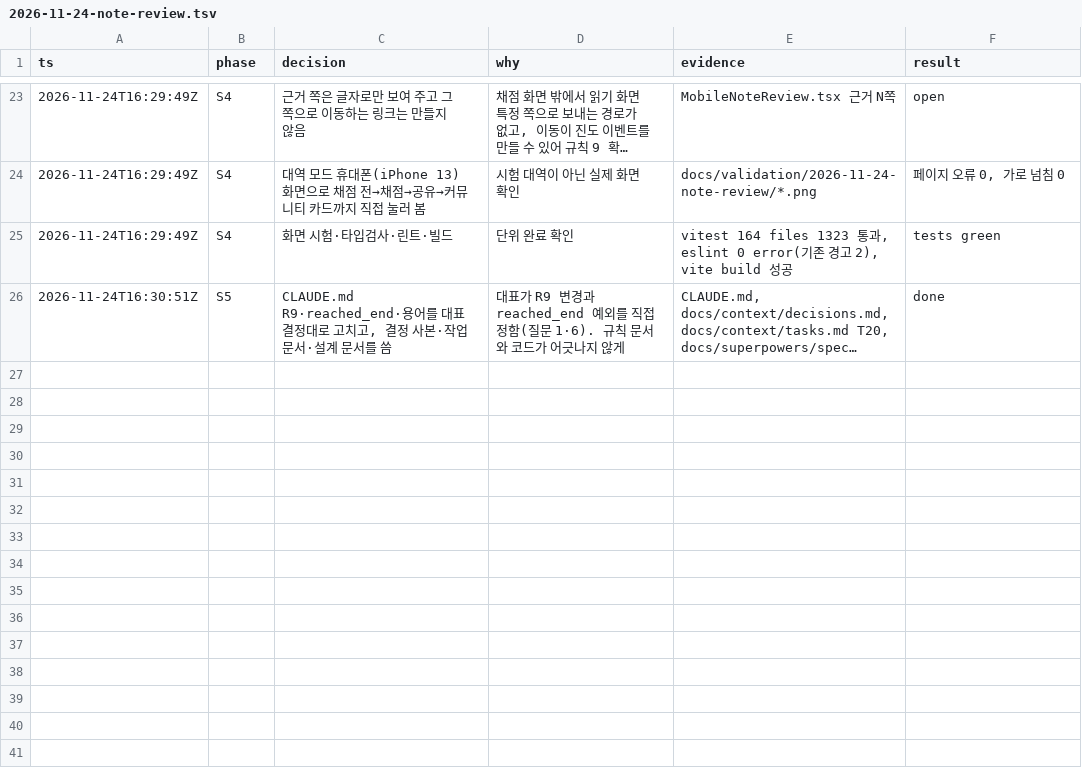
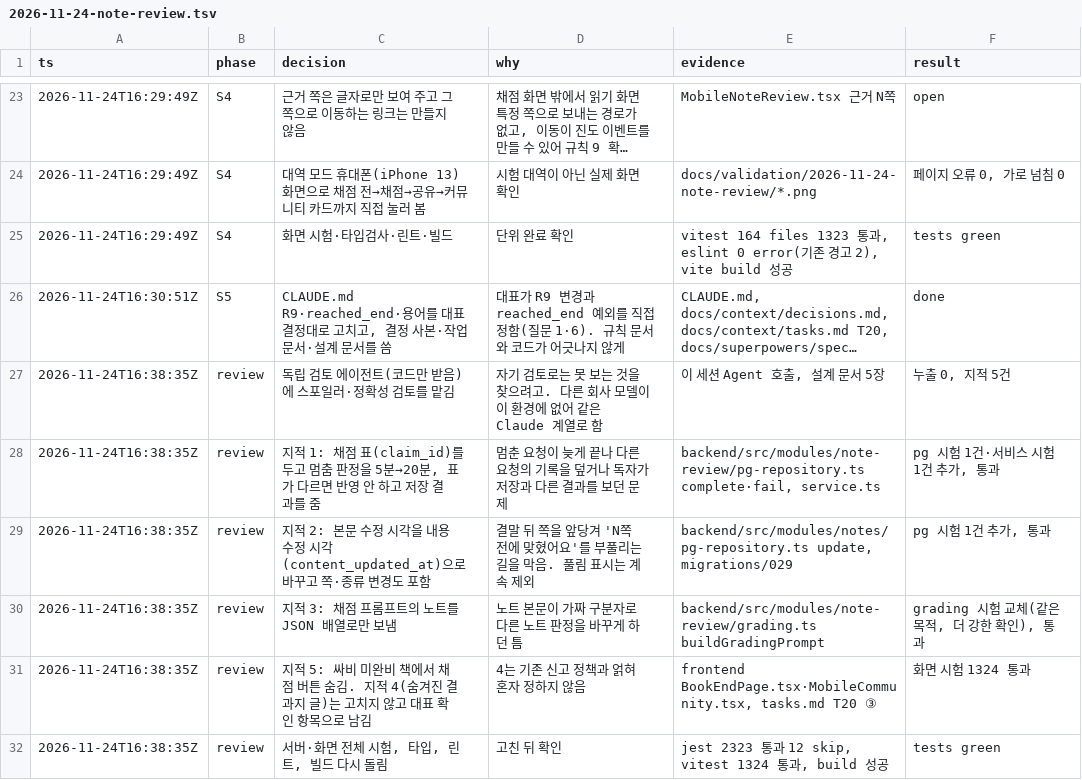
Before and after one commit to yemoyang9-a11y/readd-mystery, a TSV file: docs/context/audit/2026-11-24-note-review.tsv, drawn as a sheet; only a part is shown, gaps mark what is left out; long unchanged cells end in …; the diff names each change by its address in the sheet, - before the commit and + after, or states it on an @@ line.

```diff
--- a/docs/context/audit/2026-11-24-note-review.tsv
+++ b/docs/context/audit/2026-11-24-note-review.tsv
+row 27: 2026-11-24T16:38:35Z | review | 독립 검토 에이전트(코드만 받음)에 스포일러·정확성 검토를 맡김 | 자기 검토로는 못 보는 것을 찾으려고. 다른 회사 모델이 이 환경에 없어 같은 Claude 계열로 함 | 이 세션 Agent 호출, 설계 문서 5장 | 누출 0, 지적 5건
+row 28: 2026-11-24T16:38:35Z | review | 지적 1: 채점 표(claim_id)를 두고 멈춤 판정을 5분→20분, 표가 다르면 반영 안 하고 저장 결과를 줌 | 멈춘 요청이 늦게 끝나 다른 요청의 기록을 덮거나 독자가 저장과 다른 결과를 보던 문제 | backend/src/modules/note-review/pg-repository.ts complete·fail, service.ts | pg 시험 1건·서비스 시험 1건 추가, 통과
+row 29: 2026-11-24T16:38:35Z | review | 지적 2: 본문 수정 시각을 내용 수정 시각(content_updated_at)으로 바꾸고 쪽·종류 변경도 포함 | 결말 뒤 쪽을 앞당겨 'N쪽 전에 맞혔어요'를 부풀리는 길을 막음. 풀림 표시는 계속 제외 | backend/src/modules/notes/pg-repository.ts update, migrations/029 | pg 시험 1건 추가, 통과
+row 30: 2026-11-24T16:38:35Z | review | 지적 3: 채점 프롬프트의 노트를 JSON 배열로만 보냄 | 노트 본문이 가짜 구분자로 다른 노트 판정을 바꾸게 하던 틈 | backend/src/modules/note-review/grading.ts buildGradingPrompt | grading 시험 교체(같은 목적, 더 강한 확인), 통과
+row 31: 2026-11-24T16:38:35Z | review | 지적 5: 싸비 미완비 책에서 채점 버튼 숨김. 지적 4(숨겨진 결과지 글)는 고치지 않고 대표 확인 항목으로 남김 | 4는 기존 신고 정책과 얽혀 혼자 정하지 않음 | frontend BookEndPage.tsx·MobileCommunity.tsx, tasks.md T20 ③ | 화면 시험 1324 통과
+row 32: 2026-11-24T16:38:35Z | review | 서버·화면 전체 시험, 타입, 린트, 빌드 다시 돌림 | 고친 뒤 확인 | jest 2323 통과 12 skip, vitest 1324 통과, build 성공 | tests green
```
Also changed, not shown: 18 other files.
